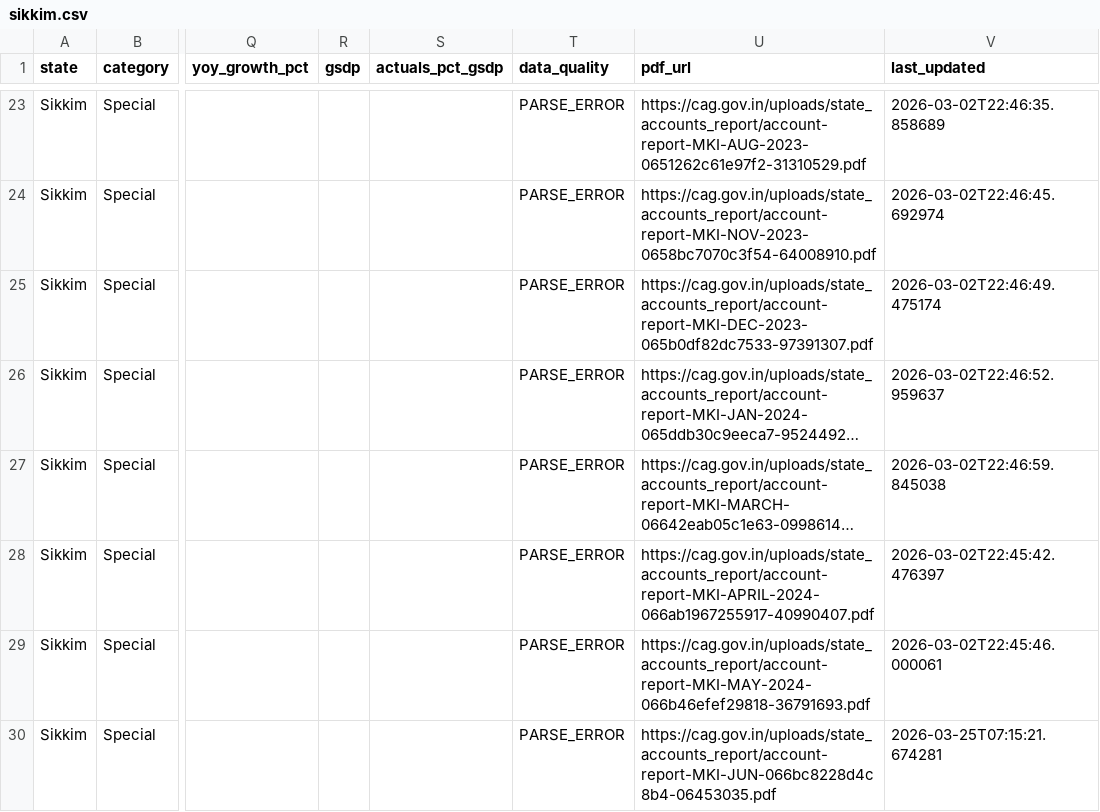
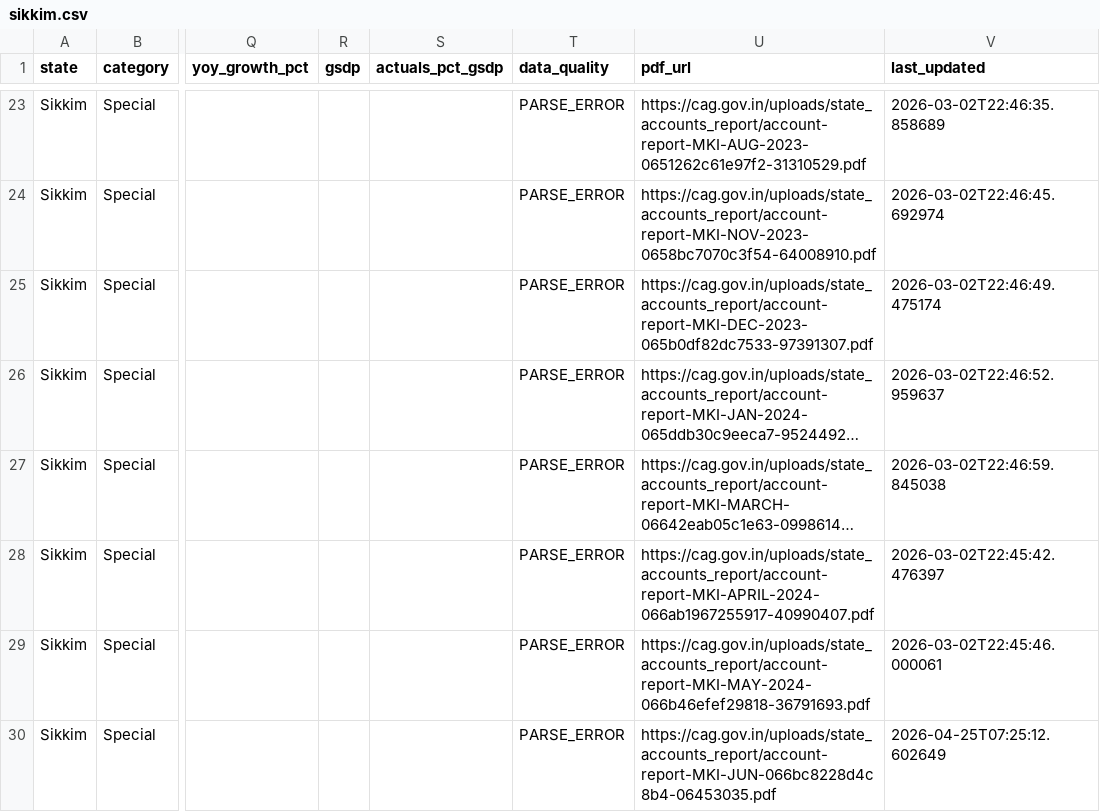
Before and after one commit to alokbarnwal/fiscal-pulse, a CSV file: data/states/sikkim.csv, drawn as a sheet; only a part is shown, gaps mark what is left out; long unchanged cells end in …; the diff covers the shown part only; the diff names each change by its address in the sheet, - before the commit and + after, or states it on an @@ line.

```diff
--- a/data/states/sikkim.csv
+++ b/data/states/sikkim.csv
-V30 (last_updated): 2026-03-25T07:15:21.674281
+V30 (last_updated): 2026-04-25T07:25:12.602649
```
Also changed, not shown: 103 edited cells elsewhere in this file, data/states/andhra_pradesh.csv, data/states/kerala.csv, 11 other files.
